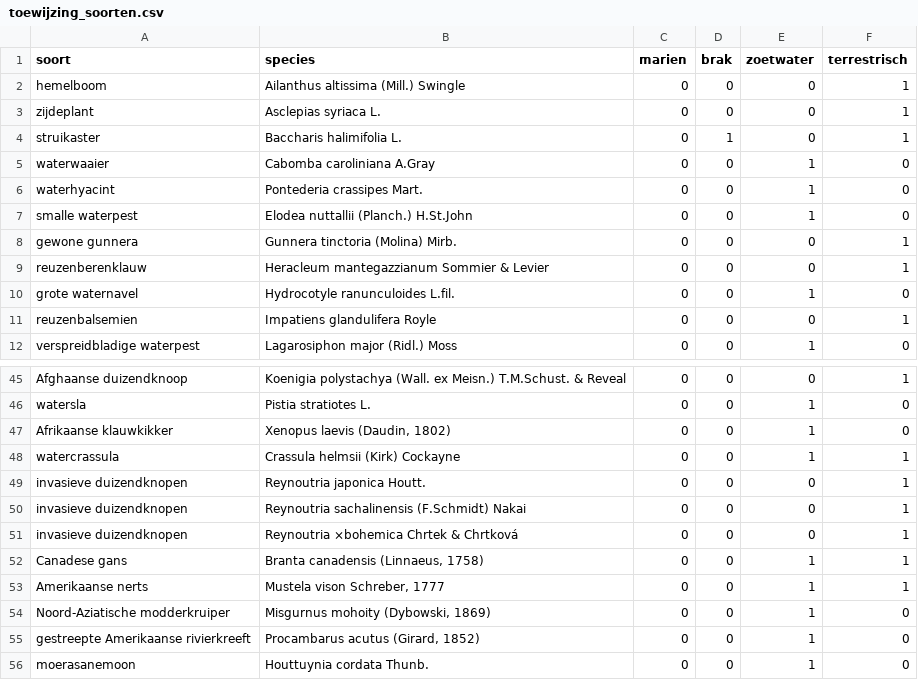
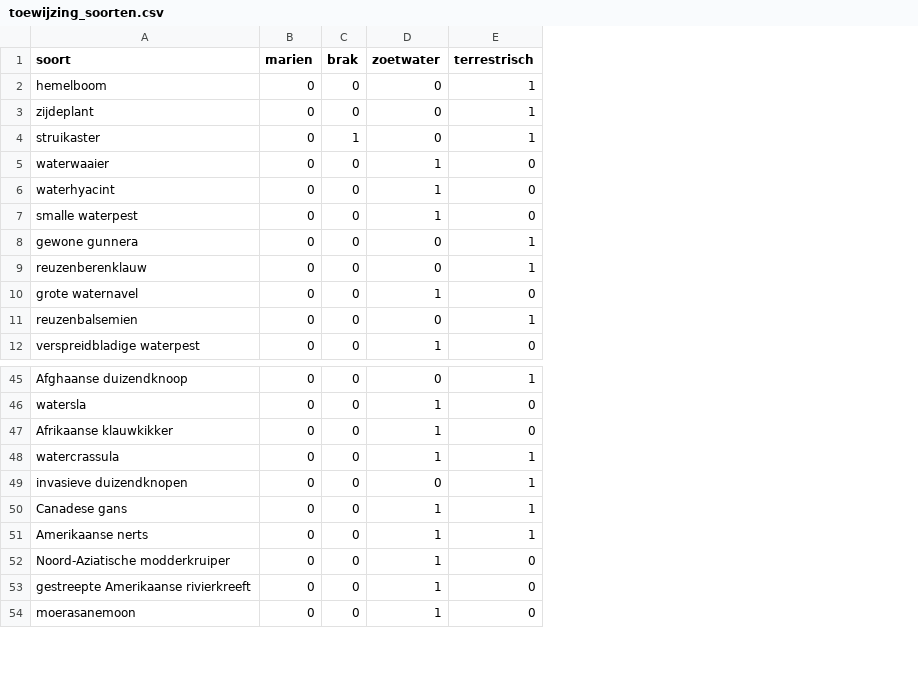
Before and after one commit to inbo/prius-radius, a CSV file: radius/data/input/toewijzing_soorten.csv, drawn as a sheet; only a part is shown, gaps mark what is left out; the diff names each change by its address in the sheet, - before the commit and + after, or states it on an @@ line.

```diff
--- a/radius/data/input/toewijzing_soorten.csv
+++ b/radius/data/input/toewijzing_soorten.csv
-column B (species), rows 2-12: Ailanthus altissima (Mill.) Swingle | Asclepias syriaca L. | Baccharis halimifolia L. | Cabomba caroliniana A.Gray | Pontederia crassipes Mart. | Elodea nuttallii (Planch.) H.St.John | Gunnera tinctoria (Molina) Mirb. | Heracleum mantegazzianum Sommier & Levier | Hydrocotyle ranunculoides L.fil. | Impatiens glandulifera Royle | Lagarosiphon major (Ridl.) Moss; rows 45-49: Koenigia polystachya (Wall. ex Meisn.) T.M.Schust. & Reveal | Pistia stratiotes L. | Xenopus laevis (Daudin, 1802) | Crassula helmsii (Kirk) Cockayne | Reynoutria japonica Houtt.; rows 52-56: Branta canadensis (Linnaeus, 1758) | Mustela vison Schreber, 1777 | Misgurnus mohoity (Dybowski, 1869) | Procambarus acutus (Girard, 1852) | Houttuynia cordata Thunb.
-row 50: invasieve duizendknopen | Reynoutria sachalinensis (F.Schmidt) Nakai | 0 | 0 | 0 | 1
-row 51: invasieve duizendknopen | Reynoutria ×bohemica Chrtek & Chrtková | 0 | 0 | 0 | 1
```
Also changed, not shown: radius/data/output/HBTRL.csv, radius/data/output/N2KHAB.csv, 7 other files.
